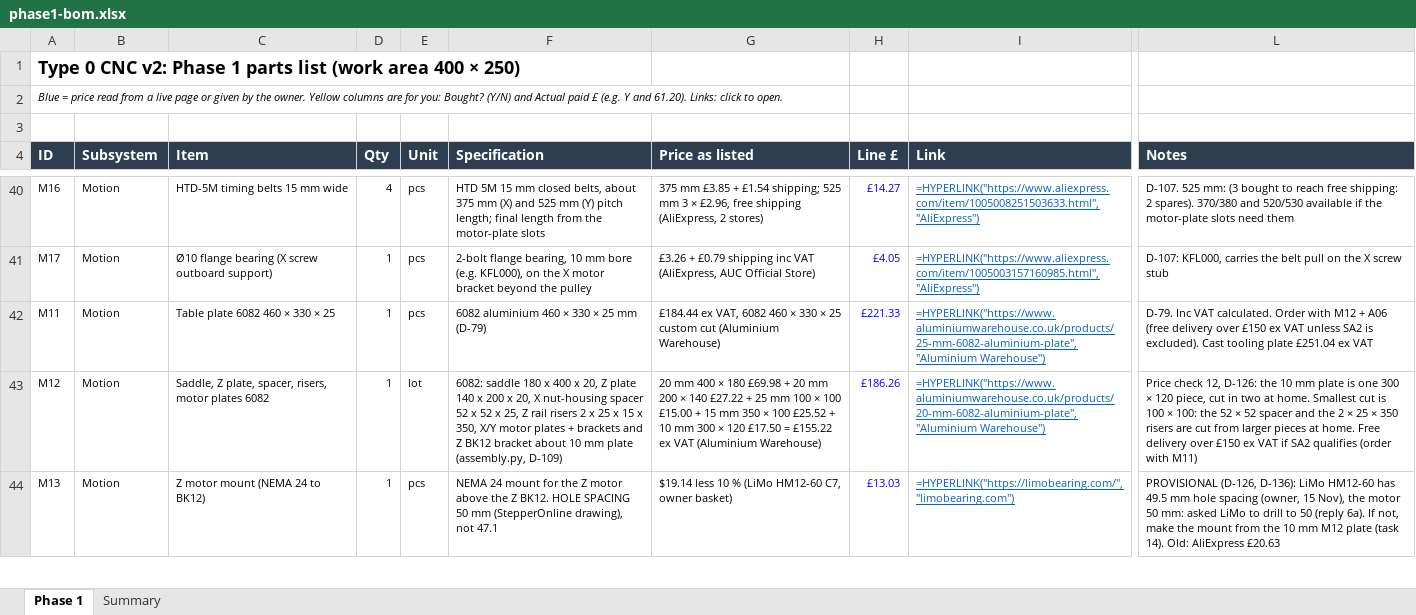
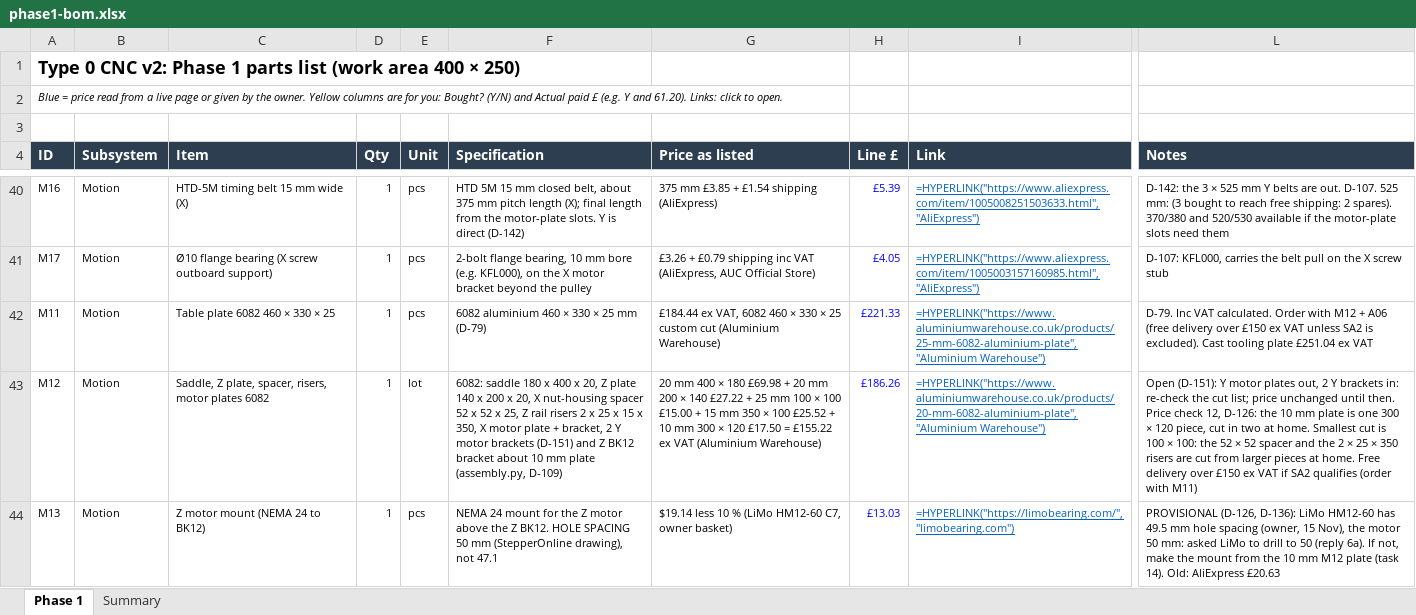
Before and after one commit to yousef-chitani/Type_0_CNC, an Excel workbook: docs/phase1-bom.xlsx, sheet Phase 1, drawn as a sheet; only a part is shown, gaps mark what is left out; values as stored, in another font and other column widths than the file's, no borders; formulas without a stored value are shown as written; the diff covers the shown part only; the diff names each change by its address in the sheet, - before the commit and + after, or states it on an @@ line.

```diff
--- a/docs/phase1-bom.xlsx (sheet Phase 1)
+++ b/docs/phase1-bom.xlsx (sheet Phase 1)
-C40 (Item): HTD-5M timing belts 15 mm wide
+C40 (Item): HTD-5M timing belt 15 mm wide (X)
-D40 (Qty): 4
+D40 (Qty): 1
-F40 (Specification): …mm closed belts, about 375 mm (X) and 525 mm (Y) pitch length; final length from the motor-plate slots
+F40 (Specification): …mm closed belt, about 375 mm pitch length (X); final length from the motor-plate slots. Y is direct (D-142)
-G40 (Price as listed): …+ £1.54 shipping; 525 mm 3 × £2.96, free shipping (AliExpress, 2 stores)
+G40 (Price as listed): …+ £1.54 shipping (AliExpress)
-H40 (Line £): £14.27
+H40 (Line £): £5.39
-L40 (Notes): D-107. 525…
+L40 (Notes): D-142: the 3 × 525 mm Y belts are out. D-107. 525…
-F43 (Specification): …x 350, X/Y motor plates + brackets and Z…
+F43 (Specification): …x 350, X motor plate + bracket, 2 Y motor brackets (D-151) and Z…
-L43 (Notes): Price check…
+L43 (Notes): Open (D-151): Y motor plates out, 2 Y brackets in: re-check the cut list; price unchanged until then. Price check…
```
Also changed, not shown: 4 added rows and 55 edited cells elsewhere in this sheet, sheet Summary, 13 other files.
